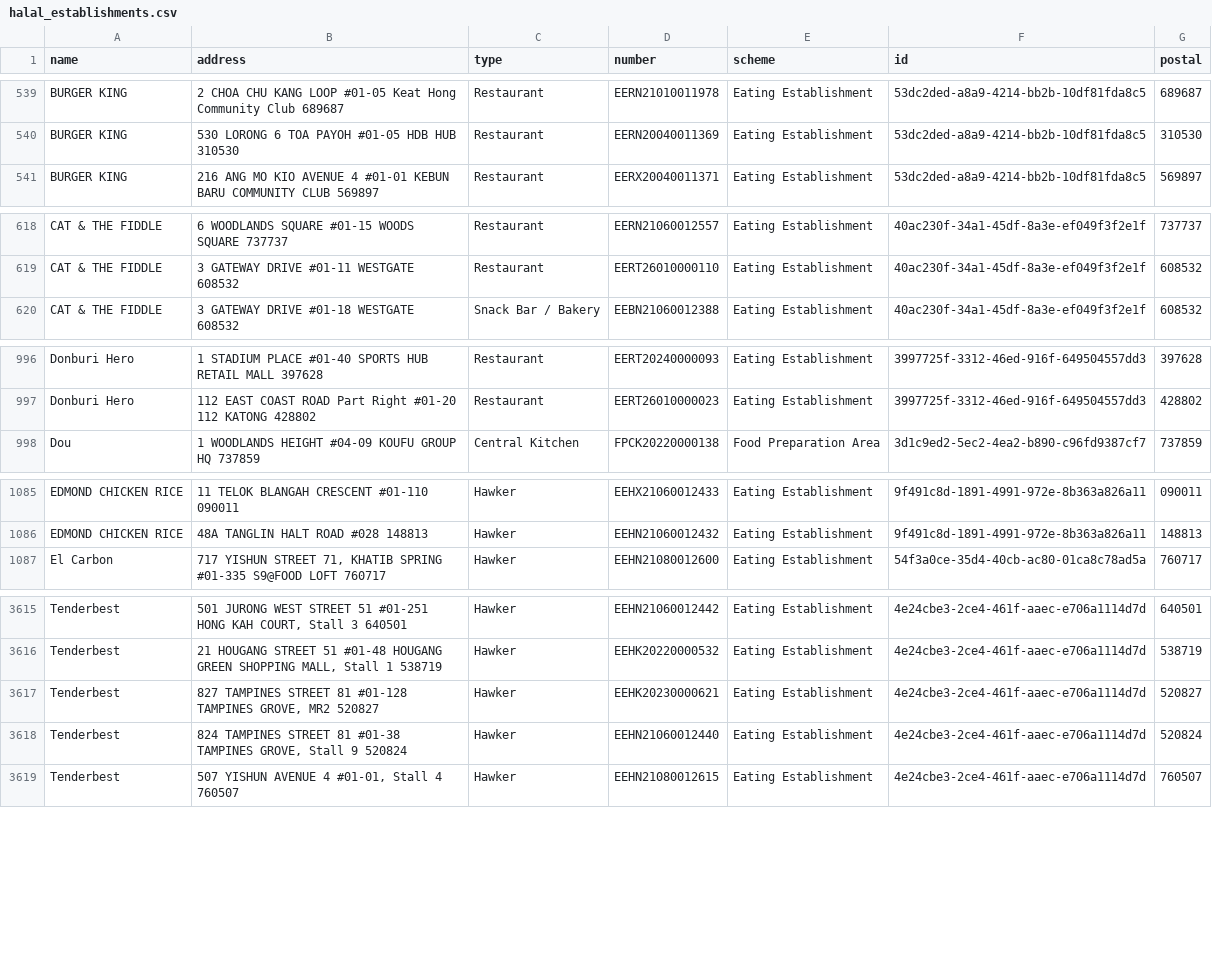
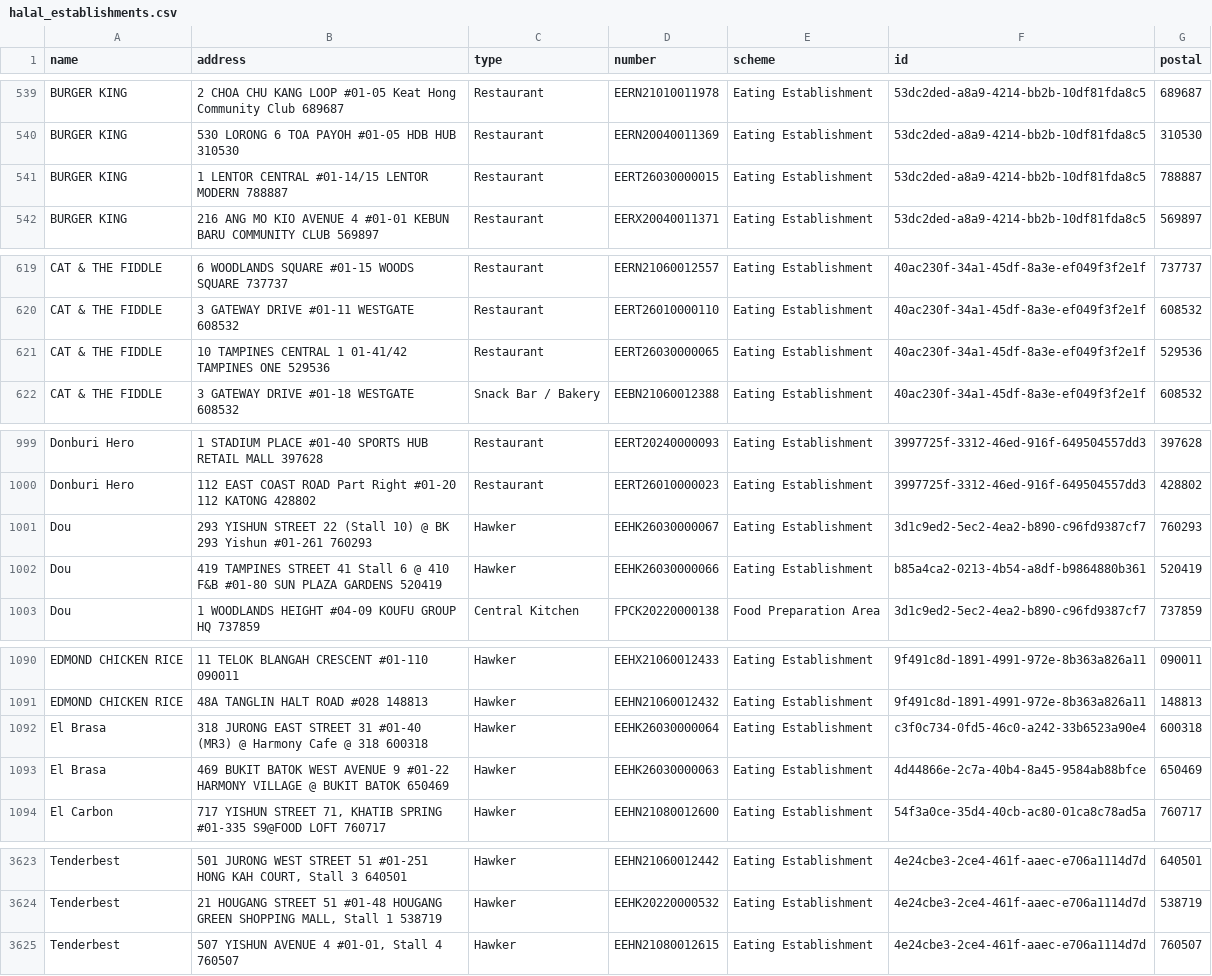
Before and after one commit to zootato/singapore-halal-establishments, a CSV file: halal_establishments.csv, drawn as a sheet; only a part is shown, gaps mark what is left out; the diff covers the shown part only.

```diff
--- a/halal_establishments.csv
+++ b/halal_establishments.csv
@@ -540,2 +540,3 @@ BURGER KING,2 CHOA CHU KANG LOOP #01-05 Keat Hong Community Club 689687,Restaura
 BURGER KING,530 LORONG 6 TOA PAYOH #01-05 HDB HUB 310530,Restaurant,EERN20040011369,Eating Establishment,53dc2ded-a8a9-4214-bb2b-10df81fda8c5,310530
+BURGER KING,1 LENTOR CENTRAL #01-14/15 LENTOR MODERN 788887,Restaurant,EERT26030000015,Eating Establishment,53dc2ded-a8a9-4214-bb2b-10df81fda8c5,788887
 BURGER KING,216 ANG MO KIO AVENUE 4 #01-01 KEBUN BARU COMMUNITY CLUB 569897,Restaurant,EERX20040011371,Eating Establishment,53dc2ded-a8a9-4214-bb2b-10df81fda8c5,569897
@@ -619,2 +620,3 @@ CAT & THE FIDDLE,6 WOODLANDS SQUARE #01-15 WOODS SQUARE 737737,Restaurant,EERN21
 CAT & THE FIDDLE,3 GATEWAY DRIVE #01-11 WESTGATE 608532,Restaurant,EERT26010000110,Eating Establishment,40ac230f-34a1-45df-8a3e-ef049f3f2e1f,608532
+CAT & THE FIDDLE,10 TAMPINES CENTRAL 1 01-41/42 TAMPINES ONE 529536,Restaurant,EERT26030000065,Eating Establishment,40ac230f-34a1-45df-8a3e-ef049f3f2e1f,529536
 CAT & THE FIDDLE,3 GATEWAY DRIVE #01-18 WESTGATE 608532,Snack Bar / Bakery,EEBN21060012388,Eating Establishment,40ac230f-34a1-45df-8a3e-ef049f3f2e1f,608532
@@ -997,2 +1000,4 @@ Donburi Hero,1 STADIUM PLACE #01-40 SPORTS HUB RETAIL MALL 397628,Restaurant,EER
 Donburi Hero,112 EAST COAST ROAD Part Right #01-20 112 KATONG 428802,Restaurant,EERT26010000023,Eating Establishment,3997725f-3312-46ed-916f-649504557dd3,428802
+Dou,293 YISHUN STREET 22 (Stall 10) @ BK 293 Yishun #01-261 760293,Hawker,EEHK26030000067,Eating Establishment,3d1c9ed2-5ec2-4ea2-b890-c96fd9387cf7,760293
+Dou,419 TAMPINES STREET 41 Stall 6 @ 410 F&B #01-80 SUN PLAZA GARDENS 520419,Hawker,EEHK26030000066,Eating Establishment,b85a4ca2-0213-4b54-a8df-b9864880b361,520419
 Dou,1 WOODLANDS HEIGHT #04-09 KOUFU GROUP HQ 737859,Central Kitchen,FPCK20220000138,Food Preparation Area,3d1c9ed2-5ec2-4ea2-b890-c96fd9387cf7,737859
@@ -1086,2 +1091,4 @@ EDMOND CHICKEN RICE,11 TELOK BLANGAH CRESCENT #01-110 090011,Hawker,EEHX21060012
 EDMOND CHICKEN RICE,48A TANGLIN HALT ROAD #028 148813,Hawker,EEHN21060012432,Eating Establishment,9f491c8d-1891-4991-972e-8b363a826a11,148813
+El Brasa,318 JURONG EAST STREET 31 #01-40 (MR3) @ Harmony Cafe @ 318 600318,Hawker,EEHK26030000064,Eating Establishment,c3f0c734-0fd5-46c0-a242-33b6523a90e4,600318
+El Brasa,469 BUKIT BATOK WEST AVENUE 9 #01-22 HARMONY VILLAGE @ BUKIT BATOK 650469,Hawker,EEHK26030000063,Eating Establishment,4d44866e-2c7a-40b4-8a45-9584ab88bfce,650469
 El Carbon,"717 YISHUN STREET 71, KHATIB SPRING #01-335 S9@FOOD LOFT 760717",Hawker,EEHN21080012600,Eating Establishment,54f3a0ce-35d4-40cb-ac80-01ca8c78ad5a,760717
@@ -3616,4 +3624,2 @@ Tenderbest,"501 JURONG WEST STREET 51 #01-251 HONG KAH COURT, Stall 3 640501",Ha
 Tenderbest,"21 HOUGANG STREET 51 #01-48 HOUGANG GREEN SHOPPING MALL, Stall 1 538719",Hawker,EEHK20220000532,Eating Establishment,4e24cbe3-2ce4-461f-aaec-e706a1114d7d,538719
-Tenderbest,"827 TAMPINES STREET 81 #01-128 TAMPINES GROVE, MR2 520827",Hawker,EEHK20230000621,Eating Establishment,4e24cbe3-2ce4-461f-aaec-e706a1114d7d,520827
-Tenderbest,"824 TAMPINES STREET 81 #01-38 TAMPINES GROVE, Stall 9 520824",Hawker,EEHN21060012440,Eating Establishment,4e24cbe3-2ce4-461f-aaec-e706a1114d7d,520824
 Tenderbest,"507 YISHUN AVENUE 4 #01-01, Stall 4 760507",Hawker,EEHN21080012615,Eating Establishment,4e24cbe3-2ce4-461f-aaec-e706a1114d7d,760507
```
Also changed, not shown: 3 added rows, 2 removed rows and 1 moved row elsewhere in this file, 3 other files.
